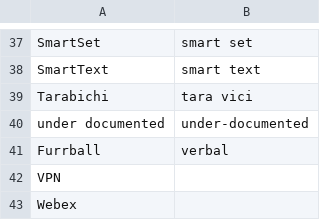
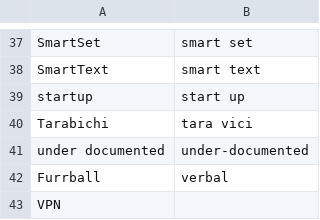
Before and after one commit to zmcgohan2/knausj_talon, a CSV file: settings/additional_words.csv, drawn as a sheet; only a part is shown, gaps mark what is left out; the shorter side is filled out with more unchanged rows; the diff names each change by its address in the sheet, - before the commit and + after, or states it on an @@ line.

```diff
--- a/settings/additional_words.csv
+++ b/settings/additional_words.csv
+row 39: startup | start up
```
Also changed, not shown: settings/words_to_replace.csv.
